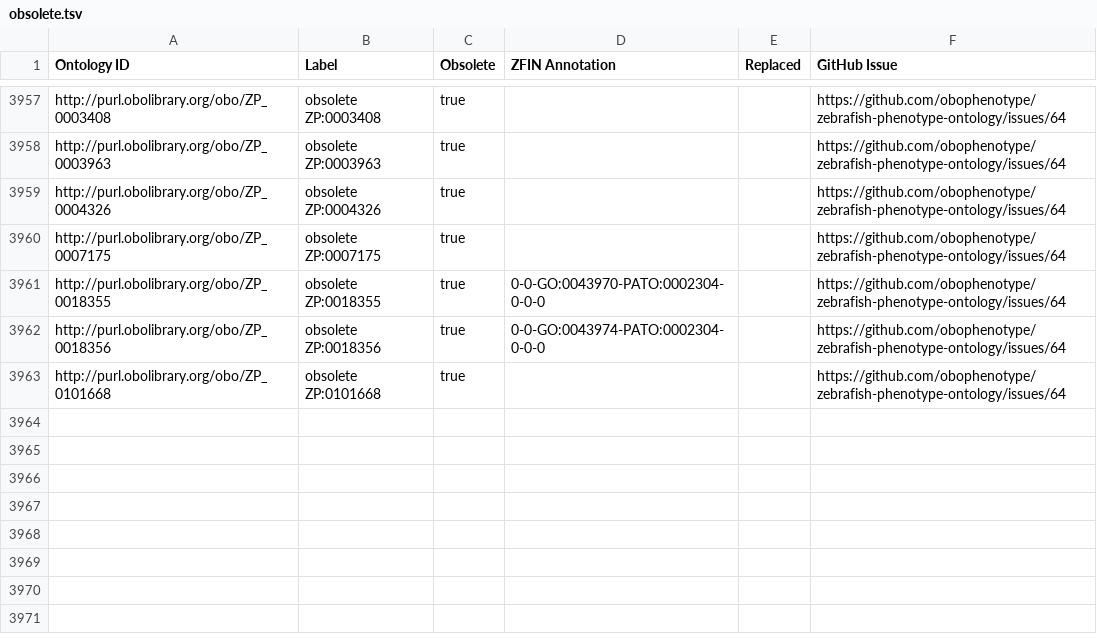
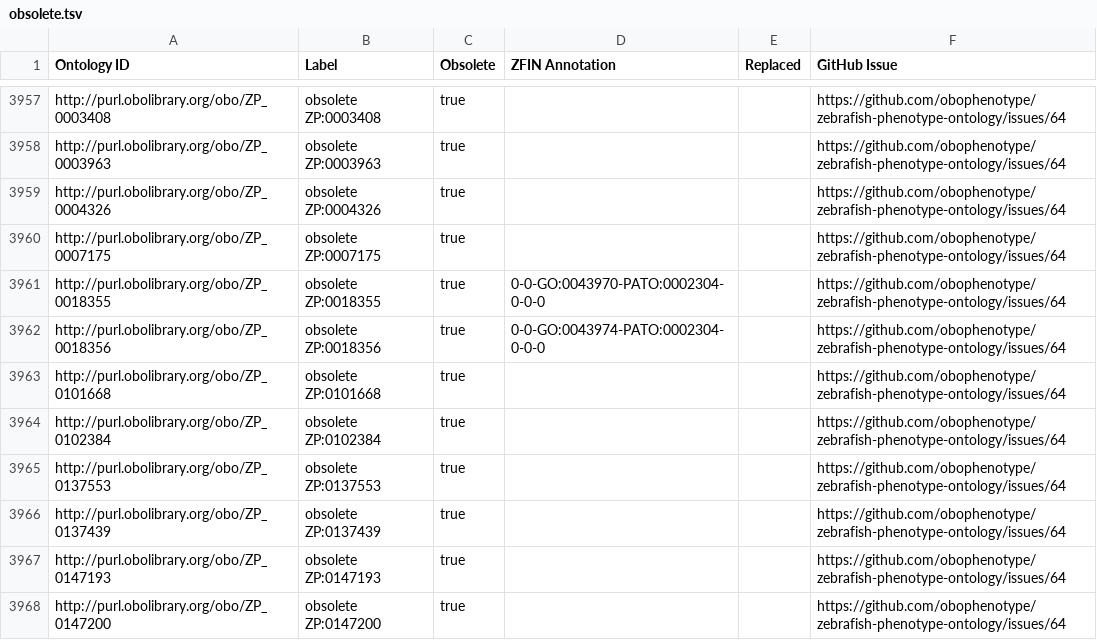
Before and after one commit to obophenotype/zebrafish-phenotype-ontology, a TSV file: src/templates/obsolete.tsv, drawn as a sheet; only a part is shown, gaps mark what is left out.

Commit message:
Update obsolete.tsv

```diff
--- a/src/templates/obsolete.tsv
+++ b/src/templates/obsolete.tsv
@@ -3963 +3963,6 @@ http://purl.obolibrary.org/obo/ZP_0018356	obsolete ZP:0018356	true	0-0-GO:004397
 http://purl.obolibrary.org/obo/ZP_0101668	obsolete ZP:0101668	true			https://github.com/obophenotype/zebrafish-phenotype-ontology/issues/64
+http://purl.obolibrary.org/obo/ZP_0102384	obsolete ZP:0102384	true			https://github.com/obophenotype/zebrafish-phenotype-ontology/issues/64
+http://purl.obolibrary.org/obo/ZP_0137553	obsolete ZP:0137553	true			https://github.com/obophenotype/zebrafish-phenotype-ontology/issues/64
+http://purl.obolibrary.org/obo/ZP_0137439	obsolete ZP:0137439	true			https://github.com/obophenotype/zebrafish-phenotype-ontology/issues/64
+http://purl.obolibrary.org/obo/ZP_0147193	obsolete ZP:0147193	true			https://github.com/obophenotype/zebrafish-phenotype-ontology/issues/64
+http://purl.obolibrary.org/obo/ZP_0147200	obsolete ZP:0147200	true			https://github.com/obophenotype/zebrafish-phenotype-ontology/issues/64
```
